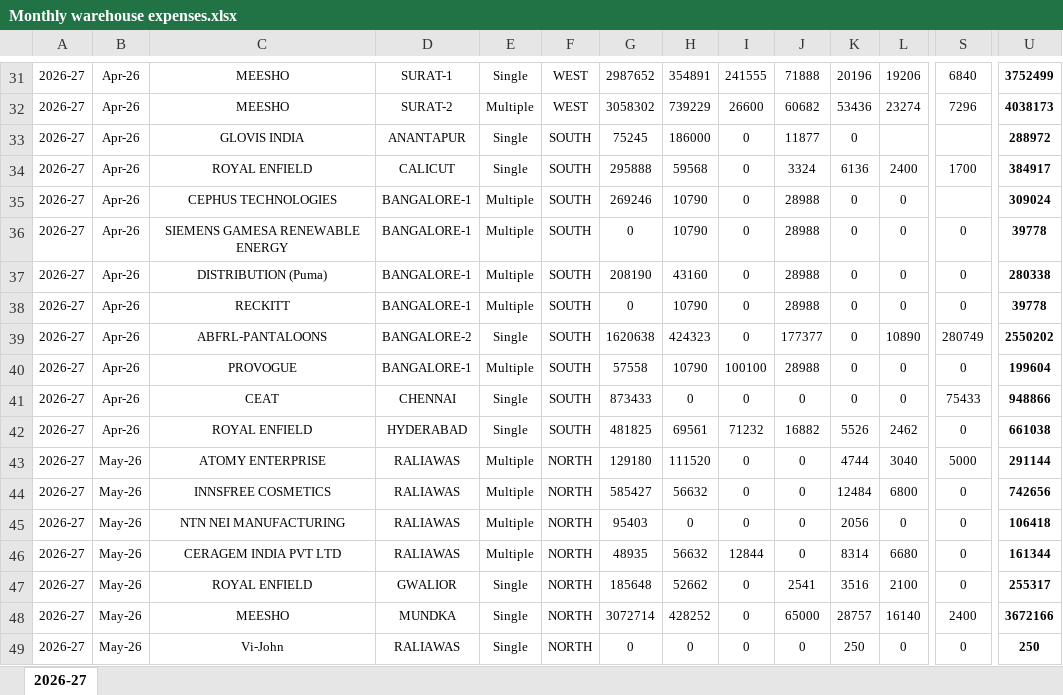
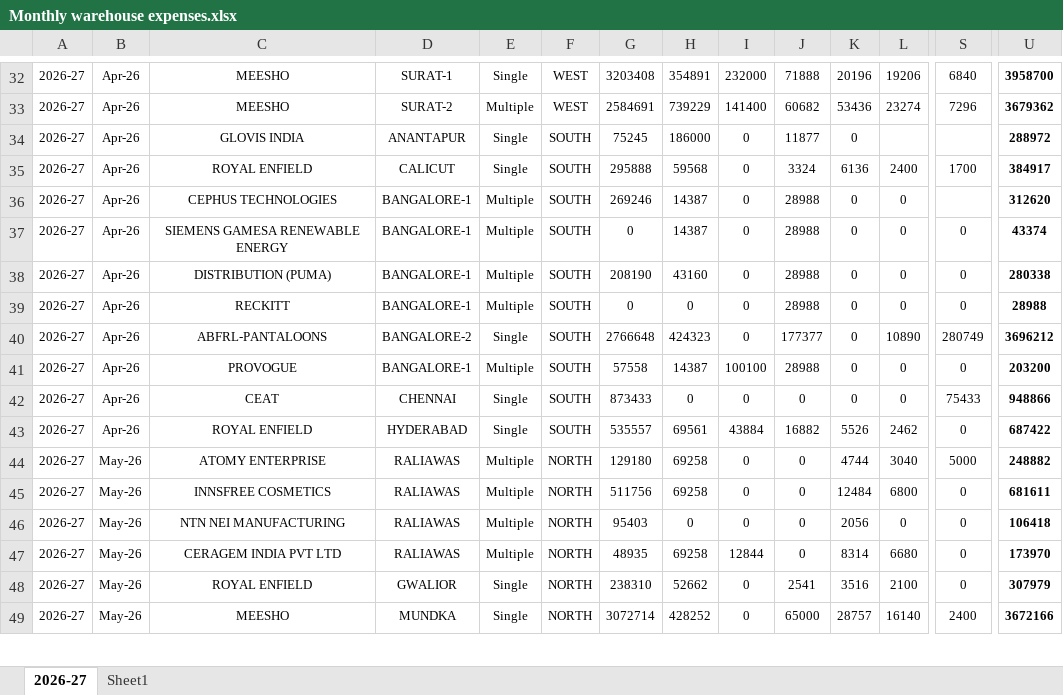
Before and after one commit to karishmadas-cmyk/warehouse-expense-dashboard, an Excel workbook: Monthly warehouse expenses.xlsx, sheet 2026-27, drawn as a sheet; only a part is shown, gaps mark what is left out; values as stored, in another font and other column widths than the file's, no borders; removed rows and columns are numbered as before the commit, all else as after; rows hold the shown columns only; the diff covers the shown part only; the diff names each change by its address in the sheet, - before the commit and + after, or states it on an @@ line.

```diff
--- a/Monthly warehouse expenses.xlsx (sheet 2026-27)
+++ b/Monthly warehouse expenses.xlsx (sheet 2026-27)
+sheet tab: Sheet1
-G32: 2987652
+G32: 3203408
-I32: 241555
+I32: 232000
-U32: 3752499
+U32: 3958700
-G33: 3058302
+G33: 2584691
-I33: 26600
+I33: 141400
-U33: 4038173
+U33: 3679362
-H36:H37: 10790
+H36:H37: 14387
-U36: 309024
+U36: 312620
-U37: 39778
+U37: 43374
-C38: DISTRIBUTION (Puma)
+C38: DISTRIBUTION (PUMA)
-H39: 10790
+H39: 0
-U39: 39778
+U39: 28988
-G40: 1620638
+G40: 2766648
-U40: 2550202
+U40: 3696212
-H41: 10790
+H41: 14387
-U41: 199604
+U41: 203200
-G43: 481825
+G43: 535557
-I43: 71232
+I43: 43884
-U43: 661038
+U43: 687422
-H44: 111520
+H44: 69258
-U44: 291144
+U44: 248882
-G45: 585427
+G45: 511756
-H45: 56632
+H45: 69258
-U45: 742656
+U45: 681611
-H47: 56632
+H47: 69258
-U47: 161344
+U47: 173970
-G48: 185648
+G48: 238310
-U48: 255317
+U48: 307979
-row 49: 2026-27 | May-26 | Vi-John | RALIAWAS | Single | NORTH | 0 | 0 | 0 | 0 | 250 | 0 | 0 | 250
```
Also changed, not shown: 46 added rows, 4 removed rows, 354 edited cells and cell formats elsewhere in this sheet, formulas that keep their value.
